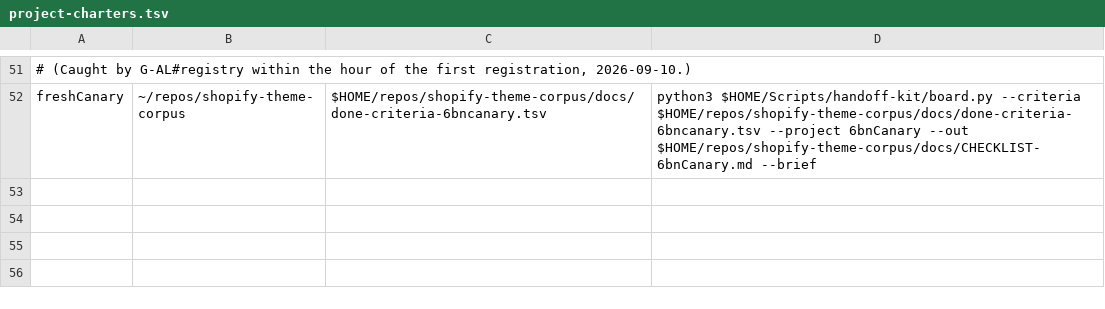
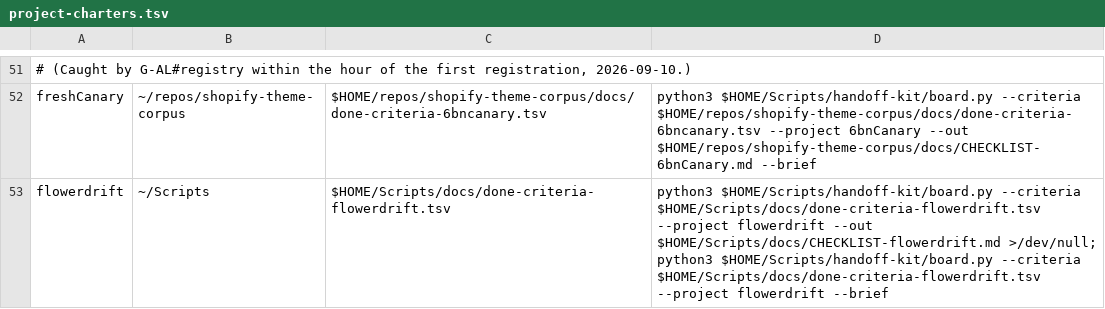
Before and after one commit to jasoncbraatz/darwin-mac-ops, a TSV file: project-charters.tsv, drawn as a sheet; only a part is shown, gaps mark what is left out; the diff names each change by its address in the sheet, - before the commit and + after, or states it on an @@ line.

```diff
--- a/project-charters.tsv
+++ b/project-charters.tsv
+row 53: flowerdrift | ~/Scripts | $HOME/Scripts/docs/done-criteria-flowerdrift.tsv | python3 $HOME/Scripts/handoff-kit/board.py --criteria $HOME/Scripts/docs/done-criteria-flowerdrift.tsv --project flowerdrift --out $HOME/Scripts/docs/CHECKLIST-flowerdrift.md >/dev/null; python3 $HOME/Scripts/handoff-kit/board.py --criteria $HOME/Scripts/docs/done-criteria-flowerdrift.tsv --project flowerdrift --brief
```
